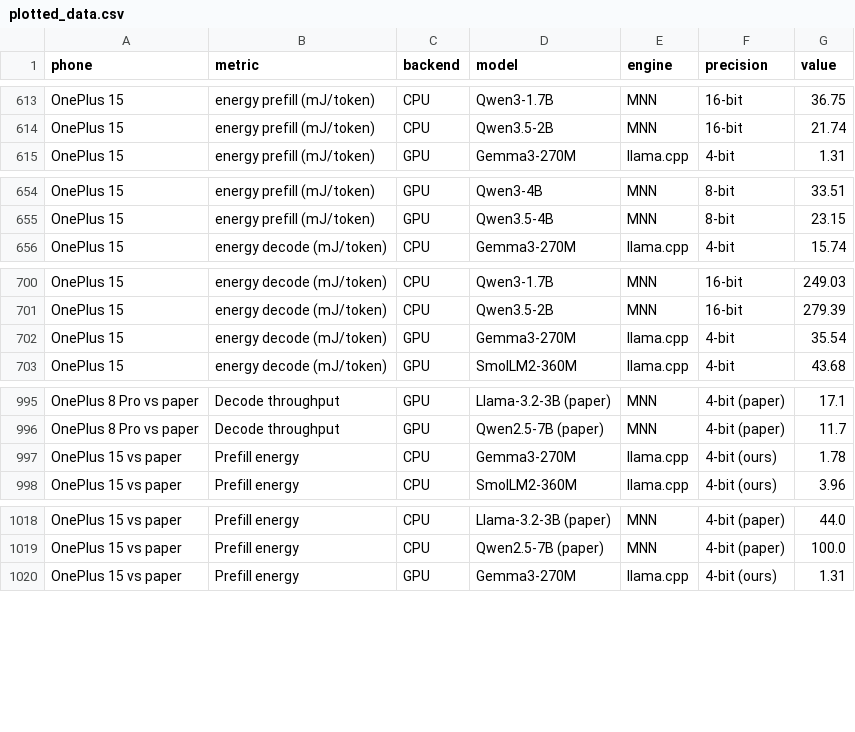
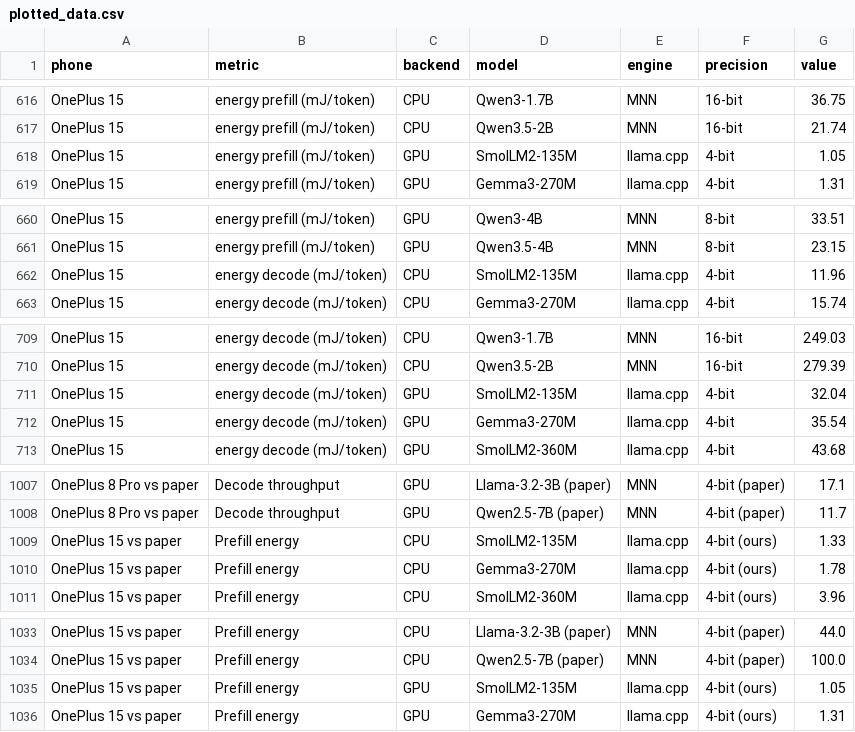
Before and after one commit to evanly-gh/SLM_Factory, a CSV file: Benchmark-Harness/paper_table5/results/graphs/plotted_data.csv, drawn as a sheet; only a part is shown, gaps mark what is left out; the diff covers the shown part only; the diff names each change by its address in the sheet, - before the commit and + after, or states it on an @@ line.

Commit message:
documentation for paper

```diff
--- a/Benchmark-Harness/paper_table5/results/graphs/plotted_data.csv
+++ b/Benchmark-Harness/paper_table5/results/graphs/plotted_data.csv
+row 618: OnePlus 15 | energy prefill (mJ/token) | GPU | SmolLM2-135M | llama.cpp | 4-bit | 1.05
+row 662: OnePlus 15 | energy decode (mJ/token) | CPU | SmolLM2-135M | llama.cpp | 4-bit | 11.96
+row 711: OnePlus 15 | energy decode (mJ/token) | GPU | SmolLM2-135M | llama.cpp | 4-bit | 32.04
+row 1009: OnePlus 15 vs paper | Prefill energy | CPU | SmolLM2-135M | llama.cpp | 4-bit (ours) | 1.33
+row 1035: OnePlus 15 vs paper | Prefill energy | GPU | SmolLM2-135M | llama.cpp | 4-bit (ours) | 1.05
```
Also changed, not shown: 19 added rows and 12 edited cells elsewhere in this file, 24 other files.
